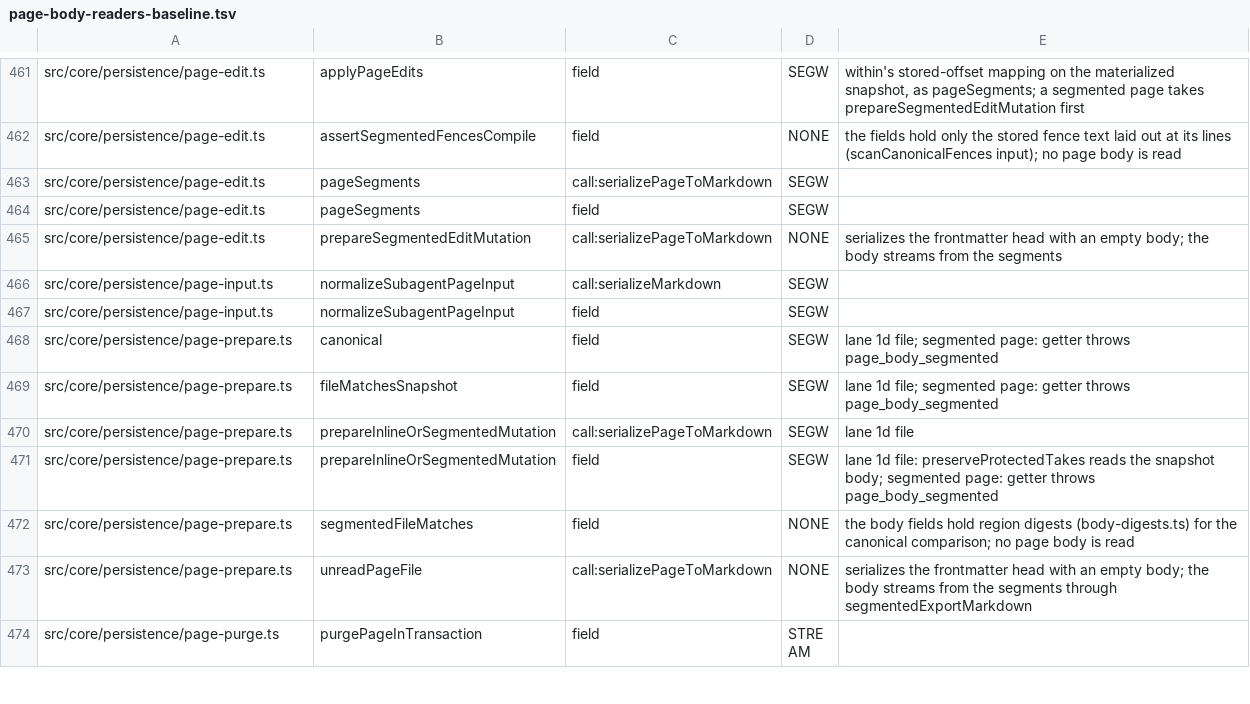
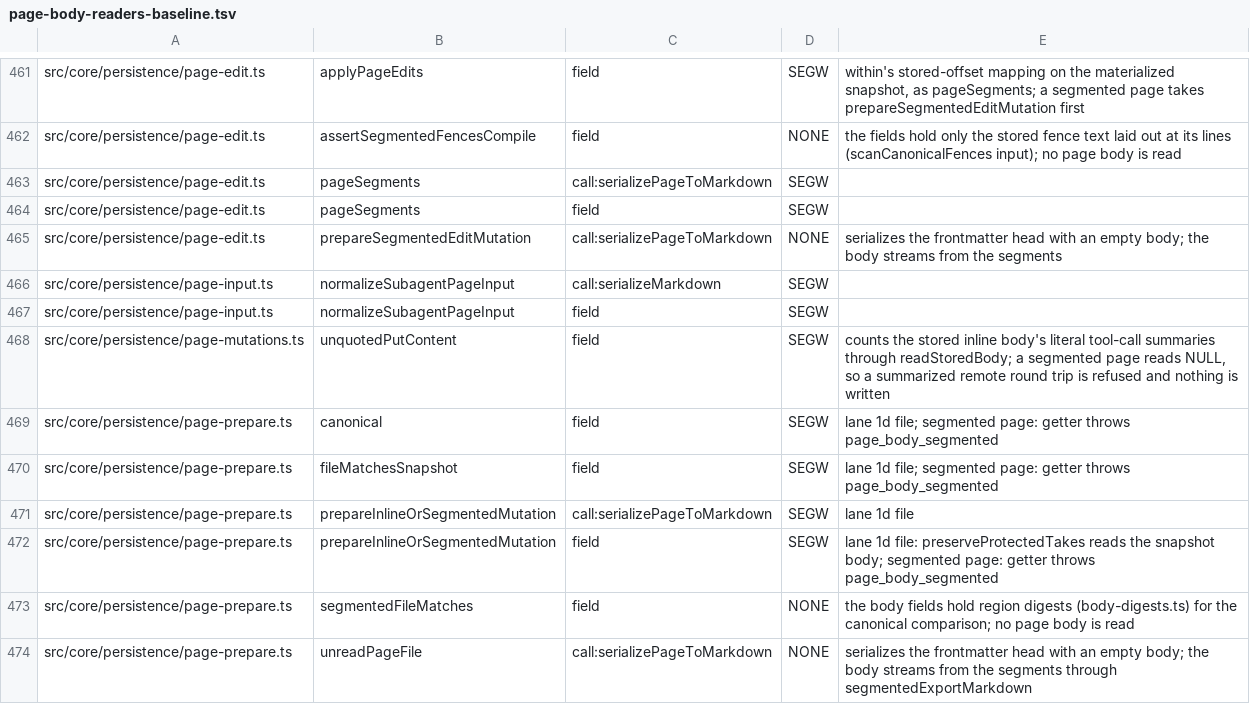
Before and after one commit to Carlo576/gbrain, a TSV file: scripts/page-body-readers-baseline.tsv, drawn as a sheet; only a part is shown, gaps mark what is left out; the shorter side is filled out with more unchanged rows; the diff names each change by its address in the sheet, - before the commit and + after, or states it on an @@ line.

Commit message:
fix: put_page's summary guard counts against the stored body, not overlapping chunks (/ship fix-check)
Co-authored-by: capy-ai[bot] <230910855+capy-ai[bot]@users.noreply.github.com>

```diff
--- a/scripts/page-body-readers-baseline.tsv
+++ b/scripts/page-body-readers-baseline.tsv
+row 468: src/core/persistence/page-mutations.ts | unquotedPutContent | field | SEGW | counts the stored inline body's literal tool-call summaries through readStoredBody; a segmented page reads NULL, so a summarized remote round trip is refused and nothing is written
```
Also changed, not shown: 2 other files.
